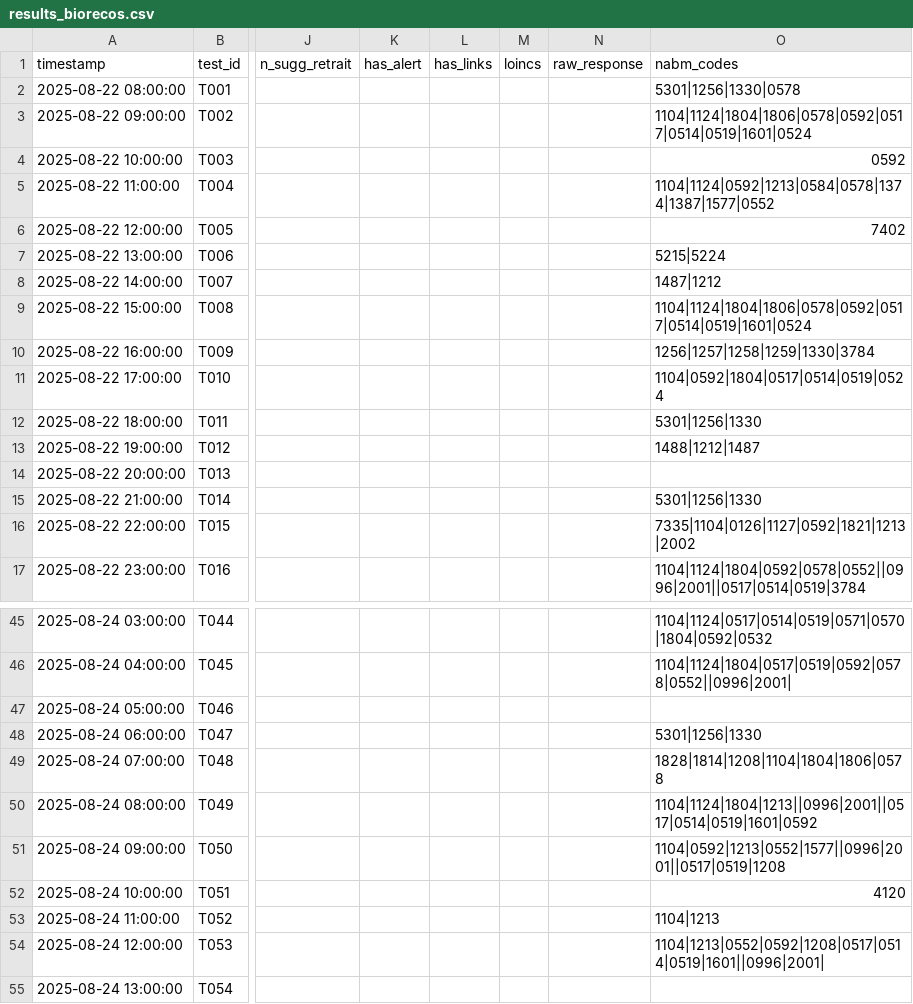
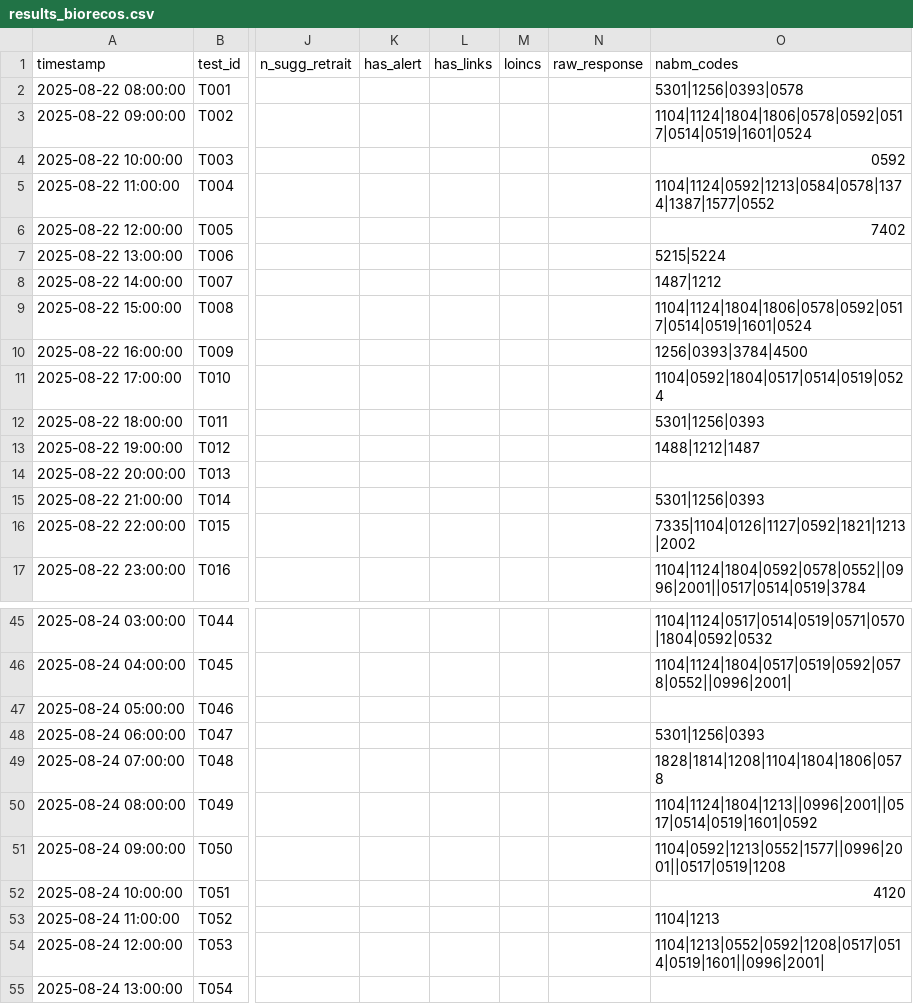
Before and after one commit to BIOrecos/data, a CSV file: results_biorecos.csv, drawn as a sheet; only a part is shown, gaps mark what is left out; the diff names each change by its address in the sheet, - before the commit and + after, or states it on an @@ line.

Commit message:
Update results_biorecos.csv

```diff
--- a/results_biorecos.csv
+++ b/results_biorecos.csv
-O2 (nabm_codes): 5301|1256|1330|0578
+O2 (nabm_codes): 5301|1256|0393|0578
-O10 (nabm_codes): 1256|1257|1258|1259|1330|3784
+O10 (nabm_codes): 1256|0393|3784|4500
-O12 (nabm_codes): 5301|1256|1330
+O12 (nabm_codes): 5301|1256|0393
-O15 (nabm_codes): 5301|1256|1330
+O15 (nabm_codes): 5301|1256|0393
-O48 (nabm_codes): 5301|1256|1330
+O48 (nabm_codes): 5301|1256|0393
```
